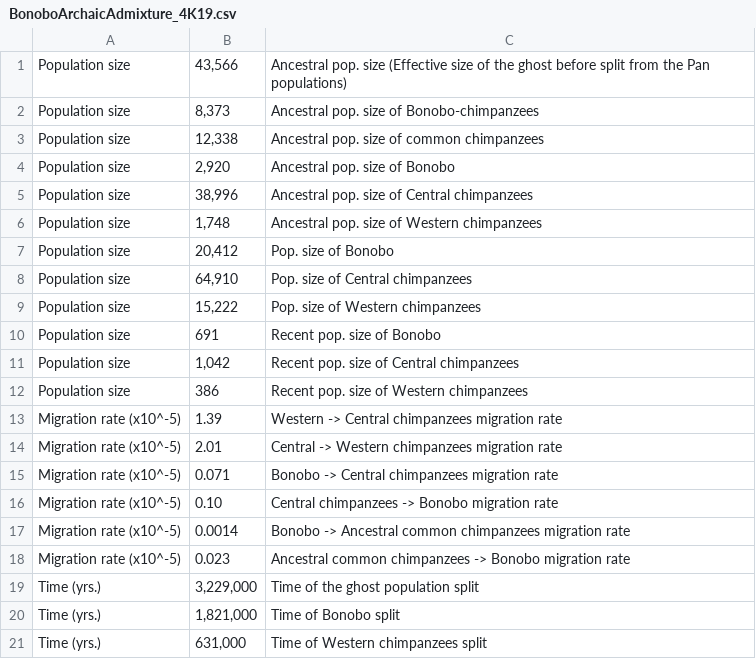
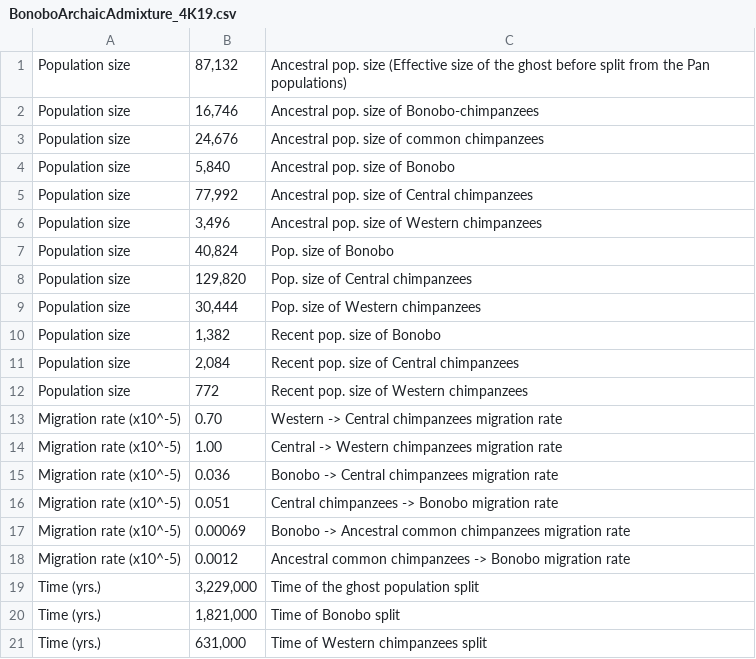
Before and after one commit to xin-huang/stdpopsim, a CSV file: docs/parameter_tables/PanTro/BonoboArchaicAdmixture_4K19.csv, drawn as a sheet; only a part is shown.

Commit message:
20210429 Update BonoboArchaicAdmixture_4K19.csv

```diff
--- a/docs/parameter_tables/PanTro/BonoboArchaicAdmixture_4K19.csv
+++ b/docs/parameter_tables/PanTro/BonoboArchaicAdmixture_4K19.csv
@@ -1,19 +1,19 @@
-Population size,"43,566",Ancestral pop. size (Effective size of the ghost before split from the Pan populations)
-Population size,"8,373",Ancestral pop. size of Bonobo-chimpanzees
-Population size,"12,338",Ancestral pop. size of common chimpanzees
-Population size,"2,920",Ancestral pop. size of Bonobo
-Population size,"38,996",Ancestral pop. size of Central chimpanzees
-Population size,"1,748",Ancestral pop. size of Western chimpanzees
-Population size,"20,412",Pop. size of Bonobo
-Population size,"64,910",Pop. size of Central chimpanzees
-Population size,"15,222",Pop. size of Western chimpanzees
-Population size,"691",Recent pop. size of Bonobo
-Population size,"1,042",Recent pop. size of Central chimpanzees
-Population size,"386",Recent pop. size of Western chimpanzees
-Migration rate (x10^-5),1.39,Western -> Central chimpanzees migration rate
-Migration rate (x10^-5),2.01,Central -> Western chimpanzees migration rate
-Migration rate (x10^-5),0.071,Bonobo -> Central chimpanzees migration rate
-Migration rate (x10^-5),0.10,Central chimpanzees -> Bonobo migration rate
-Migration rate (x10^-5),0.0014,Bonobo -> Ancestral common chimpanzees migration rate
-Migration rate (x10^-5),0.023,Ancestral common chimpanzees -> Bonobo migration rate
+Population size,"87,132",Ancestral pop. size (Effective size of the ghost before split from the Pan populations)
+Population size,"16,746",Ancestral pop. size of Bonobo-chimpanzees
+Population size,"24,676",Ancestral pop. size of common chimpanzees
+Population size,"5,840",Ancestral pop. size of Bonobo
+Population size,"77,992",Ancestral pop. size of Central chimpanzees
+Population size,"3,496",Ancestral pop. size of Western chimpanzees
+Population size,"40,824",Pop. size of Bonobo
+Population size,"129,820",Pop. size of Central chimpanzees
+Population size,"30,444",Pop. size of Western chimpanzees
+Population size,"1,382",Recent pop. size of Bonobo
+Population size,"2,084",Recent pop. size of Central chimpanzees
+Population size,"772",Recent pop. size of Western chimpanzees
+Migration rate (x10^-5),0.70,Western -> Central chimpanzees migration rate
+Migration rate (x10^-5),1.00,Central -> Western chimpanzees migration rate
+Migration rate (x10^-5),0.036,Bonobo -> Central chimpanzees migration rate
+Migration rate (x10^-5),0.051,Central chimpanzees -> Bonobo migration rate
+Migration rate (x10^-5),0.00069,Bonobo -> Ancestral common chimpanzees migration rate
+Migration rate (x10^-5),0.0012,Ancestral common chimpanzees -> Bonobo migration rate
 Time (yrs.),"3,229,000",Time of the ghost population split
```
Also changed, not shown: 1 other file.
